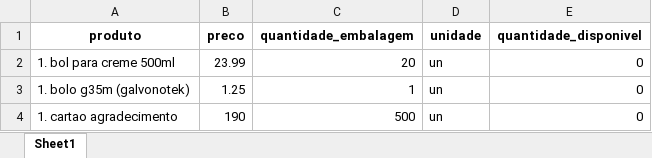
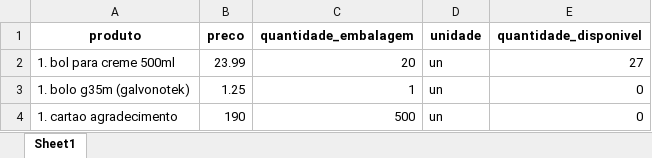
Before and after one commit to matheus-stick/ambiente_virtual, an Excel workbook: data/estoque_inicial.xlsx, sheet Sheet1, drawn as a sheet; only a part is shown; values as stored, in another font and other column widths than the file's, no borders; the diff names each change by its address in the sheet, - before the commit and + after, or states it on an @@ line.

Commit message:
Efetuando mudanças em campo de cumulativo de quantidade do estoque

```diff
--- a/data/estoque_inicial.xlsx (sheet Sheet1)
+++ b/data/estoque_inicial.xlsx (sheet Sheet1)
-E2 (quantidade_disponivel): 0
+E2 (quantidade_disponivel): 27
```
Also changed, not shown: 2 other files.
